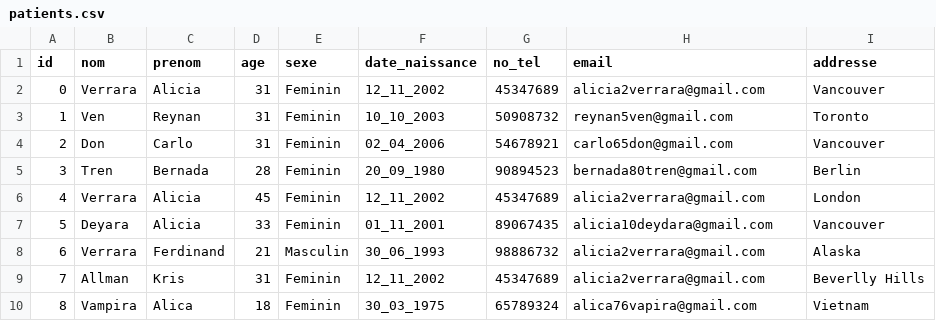
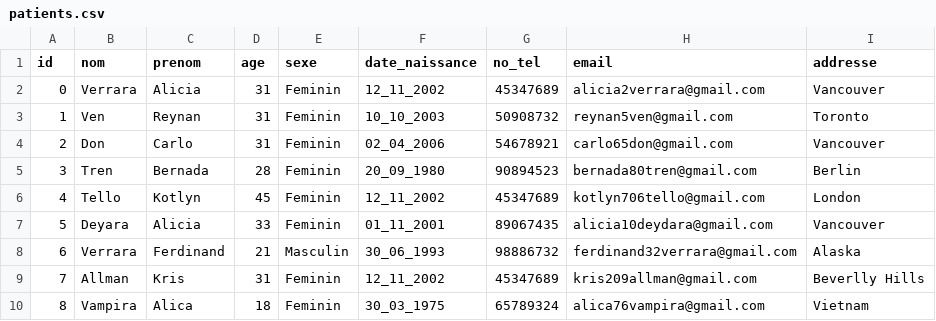
Before and after one commit to Anthe126/Medipass, a CSV file: Medipass_jwares/src/medipass/db/patients.csv, drawn as a sheet; the diff names each change by its address in the sheet, - before the commit and + after, or states it on an @@ line.

Commit message:
Updates

```diff
--- a/Medipass_jwares/src/medipass/db/patients.csv
+++ b/Medipass_jwares/src/medipass/db/patients.csv
-B6 (nom): Verrara
+B6 (nom): Tello
-C6 (prenom): Alicia
+C6 (prenom): Kotlyn
-H6 (email): alicia2verrara@gmail.com
+H6 (email): kotlyn706tello@gmail.com
-H8 (email): alicia2verrara@gmail.com
+H8 (email): ferdinand32verrara@gmail.com
-H9 (email): alicia2verrara@gmail.com
+H9 (email): kris209allman@gmail.com
-H10 (email): alica76vapira@gmail.com
+H10 (email): alica76vampira@gmail.com
```
